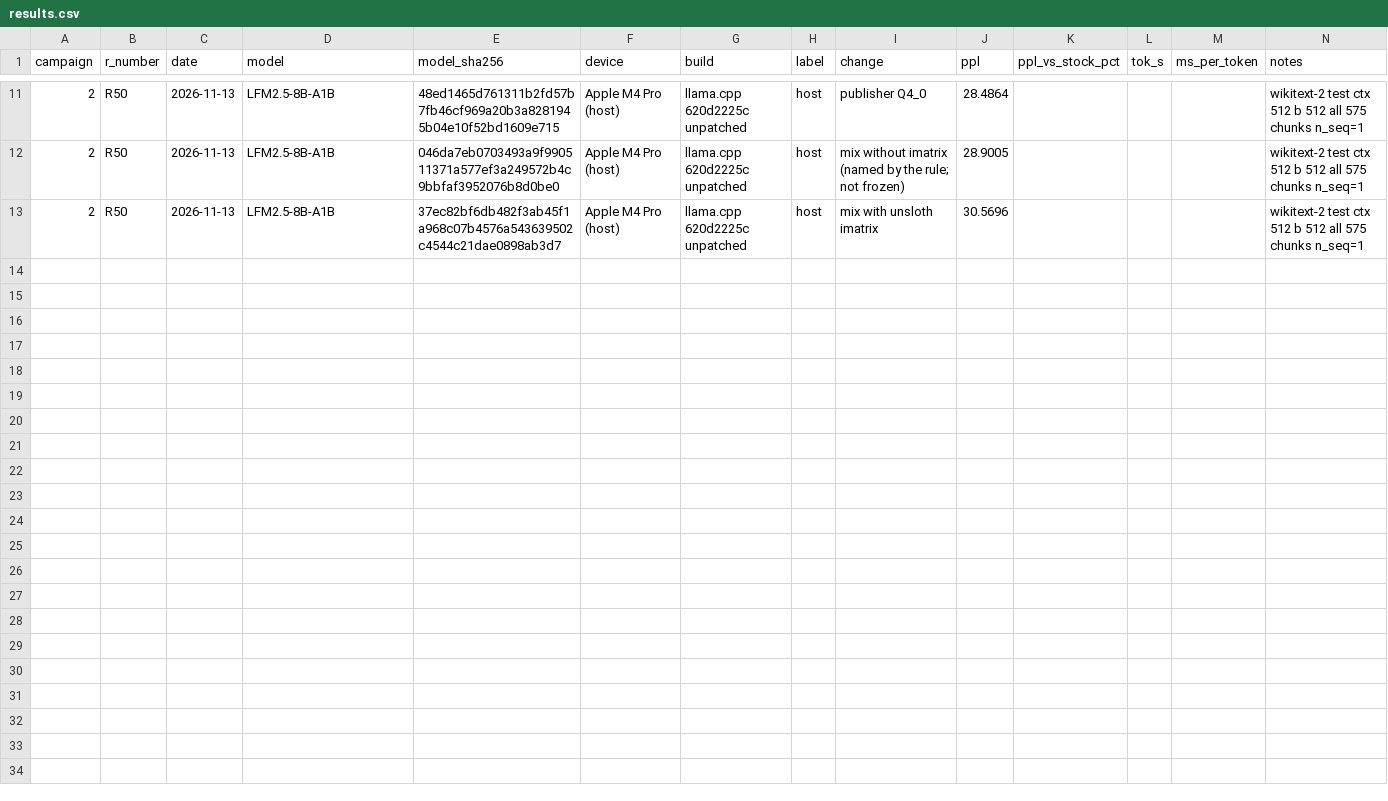
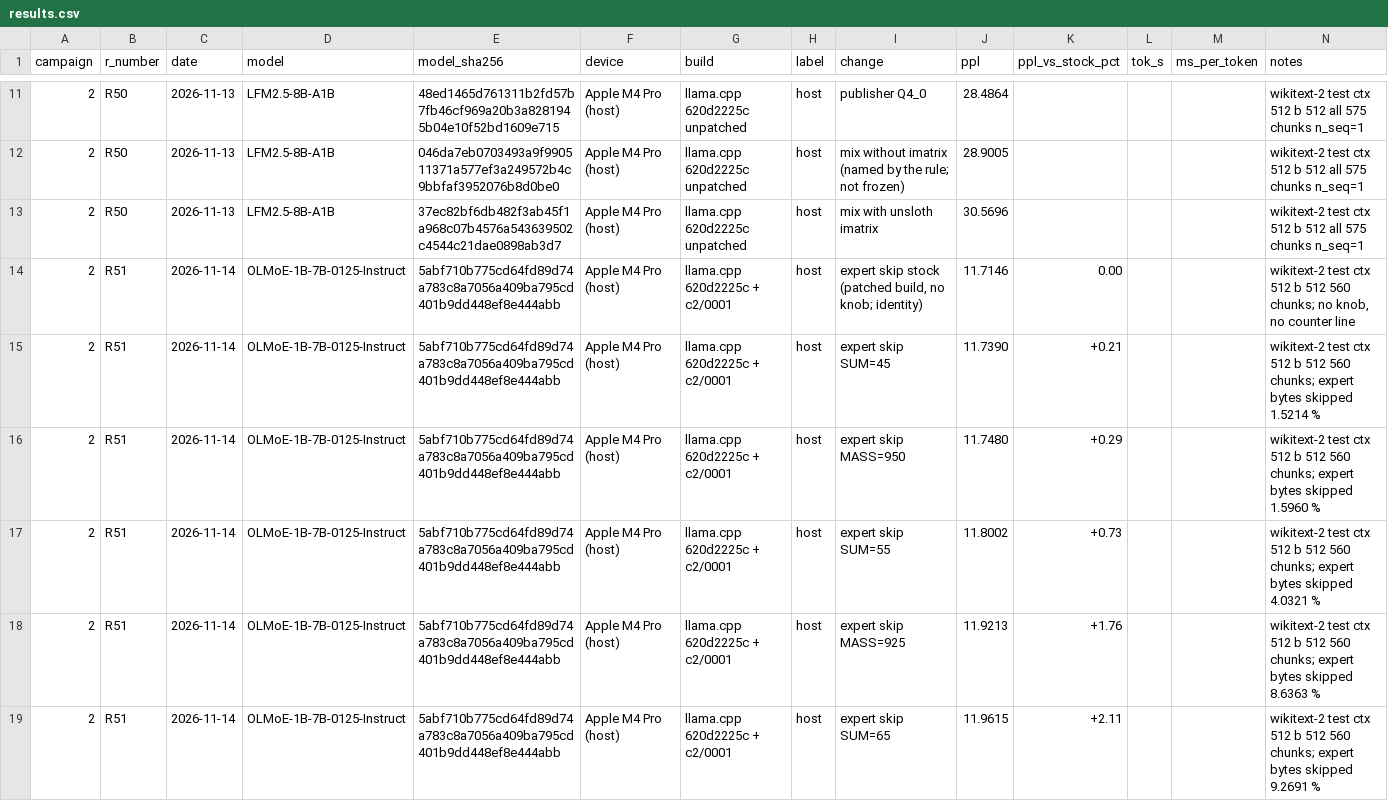
Before and after one commit to hoeio/vollie, a CSV file: campaigns/02-25toks-5pct/results.csv, drawn as a sheet; only a part is shown, gaps mark what is left out; the diff covers the shown part only; the diff names each change by its address in the sheet, - before the commit and + after, or states it on an @@ line.

```diff
--- a/campaigns/02-25toks-5pct/results.csv
+++ b/campaigns/02-25toks-5pct/results.csv
+row 14: 2 | R51 | 2026-11-14 | OLMoE-1B-7B-0125-Instruct | 5abf710b775cd64fd89d74a783c8a7056a409ba795cd401b9dd448ef8e444abb | Apple M4 Pro (host) | llama.cpp 620d2225c + c2/0001 | host | expert skip stock (patched build, no knob; identity) | 11.7146 | 0.00 |  |  | wikitext-2 test ctx 512 b 512 560 chunks; no knob, no counter line
+row 15: 2 | R51 | 2026-11-14 | OLMoE-1B-7B-0125-Instruct | 5abf710b775cd64fd89d74a783c8a7056a409ba795cd401b9dd448ef8e444abb | Apple M4 Pro (host) | llama.cpp 620d2225c + c2/0001 | host | expert skip SUM=45 | 11.7390 | +0.21 |  |  | wikitext-2 test ctx 512 b 512 560 chunks; expert bytes skipped 1.5214 %
+row 16: 2 | R51 | 2026-11-14 | OLMoE-1B-7B-0125-Instruct | 5abf710b775cd64fd89d74a783c8a7056a409ba795cd401b9dd448ef8e444abb | Apple M4 Pro (host) | llama.cpp 620d2225c + c2/0001 | host | expert skip MASS=950 | 11.7480 | +0.29 |  |  | wikitext-2 test ctx 512 b 512 560 chunks; expert bytes skipped 1.5960 %
+row 17: 2 | R51 | 2026-11-14 | OLMoE-1B-7B-0125-Instruct | 5abf710b775cd64fd89d74a783c8a7056a409ba795cd401b9dd448ef8e444abb | Apple M4 Pro (host) | llama.cpp 620d2225c + c2/0001 | host | expert skip SUM=55 | 11.8002 | +0.73 |  |  | wikitext-2 test ctx 512 b 512 560 chunks; expert bytes skipped 4.0321 %
+row 18: 2 | R51 | 2026-11-14 | OLMoE-1B-7B-0125-Instruct | 5abf710b775cd64fd89d74a783c8a7056a409ba795cd401b9dd448ef8e444abb | Apple M4 Pro (host) | llama.cpp 620d2225c + c2/0001 | host | expert skip MASS=925 | 11.9213 | +1.76 |  |  | wikitext-2 test ctx 512 b 512 560 chunks; expert bytes skipped 8.6363 %
+row 19: 2 | R51 | 2026-11-14 | OLMoE-1B-7B-0125-Instruct | 5abf710b775cd64fd89d74a783c8a7056a409ba795cd401b9dd448ef8e444abb | Apple M4 Pro (host) | llama.cpp 620d2225c + c2/0001 | host | expert skip SUM=65 | 11.9615 | +2.11 |  |  | wikitext-2 test ctx 512 b 512 560 chunks; expert bytes skipped 9.2691 %
```
Also changed, not shown: 6 added rows elsewhere in this file, 2 other files.
